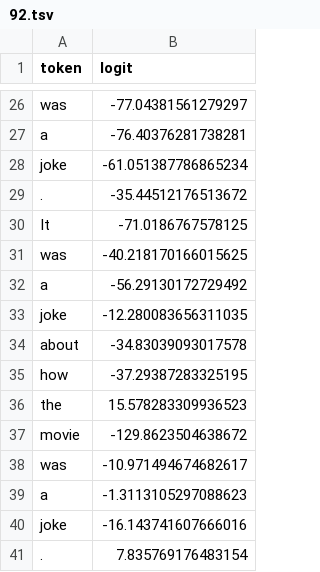
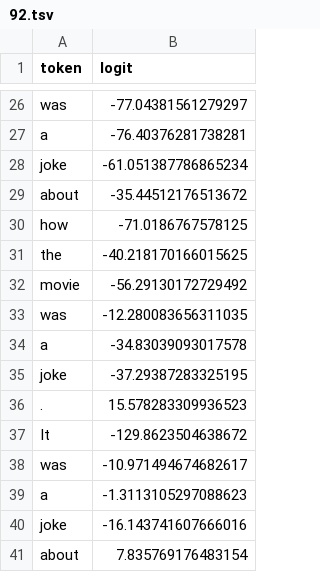
Before and after one commit to fuji029/nlp100-2025, a TSV file: chapter10/out/92.tsv, drawn as a sheet; only a part is shown, gaps mark what is left out; the diff covers the shown part only.

```diff
--- a/chapter10/out/92.tsv
+++ b/chapter10/out/92.tsv
@@ -28,11 +28,11 @@ a	-76.40376281738281
 joke	-61.051387786865234
-.	-35.44512176513672
-It	-71.0186767578125
-was	-40.218170166015625
-a	-56.29130172729492
-joke	-12.280083656311035
-about	-34.83039093017578
-how	-37.29387283325195
-the	15.578283309936523
-movie	-129.8623504638672
+about	-35.44512176513672
+how	-71.0186767578125
+the	-40.218170166015625
+movie	-56.29130172729492
+was	-12.280083656311035
+a	-34.83039093017578
+joke	-37.29387283325195
+.	15.578283309936523
+It	-129.8623504638672
 was	-10.971494674682617
@@ -40,2 +40,2 @@ a	-1.3113105297088623
 joke	-16.143741607666016
-.	7.835769176483154
+about	7.835769176483154
```
Also changed, not shown: 21 edited cells elsewhere in this file, 1 other file.
